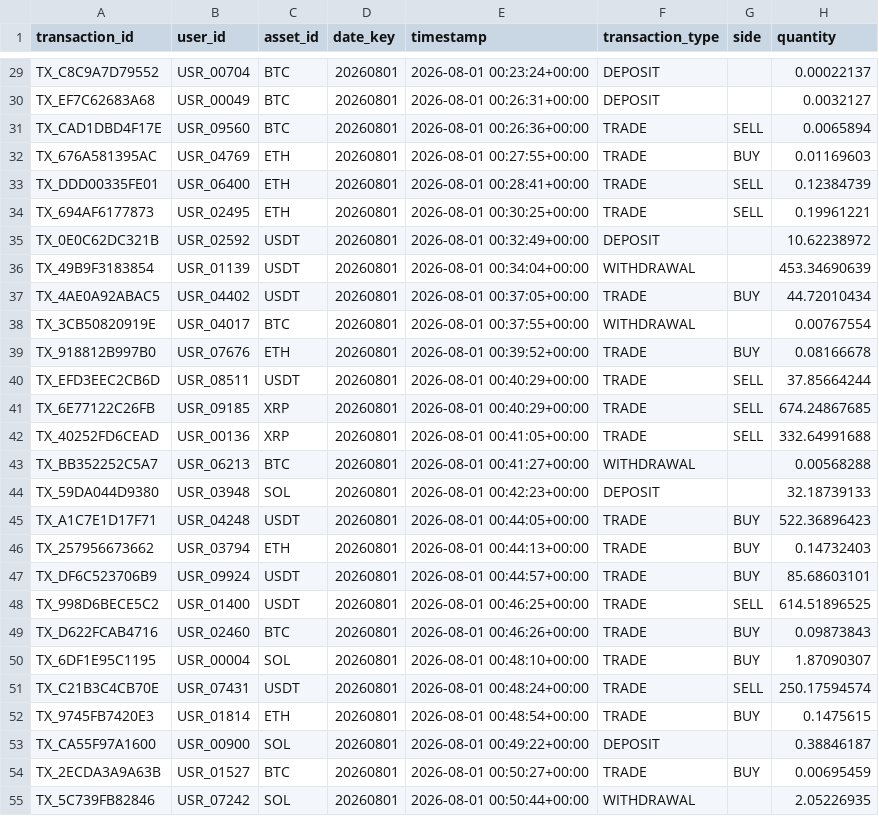
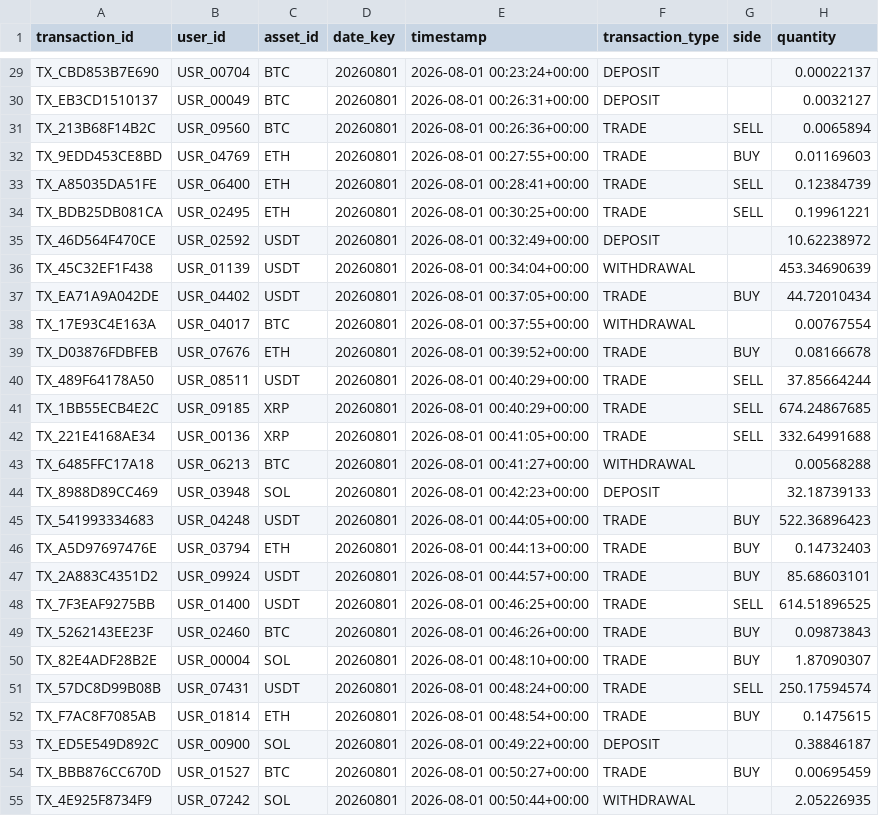
Before and after one commit to hriday-sobti/exchange-control-desk, a CSV file: data/synthetic/transactions_sample.csv, drawn as a sheet; only a part is shown, gaps mark what is left out; the diff covers the shown part only; the diff names each change by its address in the sheet, - before the commit and + after, or states it on an @@ line.

```diff
--- a/data/synthetic/transactions_sample.csv
+++ b/data/synthetic/transactions_sample.csv
-A29 (transaction_id): TX_C8C9A7D79552
+A29 (transaction_id): TX_CBD853B7E690
-A30 (transaction_id): TX_EF7C62683A68
+A30 (transaction_id): TX_EB3CD1510137
-A31 (transaction_id): TX_CAD1DBD4F17E
+A31 (transaction_id): TX_213B68F14B2C
-A32 (transaction_id): TX_676A581395AC
+A32 (transaction_id): TX_9EDD453CE8BD
-A33 (transaction_id): TX_DDD00335FE01
+A33 (transaction_id): TX_A85035DA51FE
-A34 (transaction_id): TX_694AF6177873
+A34 (transaction_id): TX_BDB25DB081CA
-A35 (transaction_id): TX_0E0C62DC321B
+A35 (transaction_id): TX_46D564F470CE
-A36 (transaction_id): TX_49B9F3183854
+A36 (transaction_id): TX_45C32EF1F438
-A37 (transaction_id): TX_4AE0A92ABAC5
+A37 (transaction_id): TX_EA71A9A042DE
-A38 (transaction_id): TX_3CB50820919E
+A38 (transaction_id): TX_17E93C4E163A
-A39 (transaction_id): TX_918812B997B0
+A39 (transaction_id): TX_D03876FDBFEB
-A40 (transaction_id): TX_EFD3EEC2CB6D
+A40 (transaction_id): TX_489F64178A50
-A41 (transaction_id): TX_6E77122C26FB
+A41 (transaction_id): TX_1BB55ECB4E2C
-A42 (transaction_id): TX_40252FD6CEAD
+A42 (transaction_id): TX_221E4168AE34
-A43 (transaction_id): TX_BB352252C5A7
+A43 (transaction_id): TX_6485FFC17A18
-A44 (transaction_id): TX_59DA044D9380
+A44 (transaction_id): TX_8988D89CC469
-A45 (transaction_id): TX_A1C7E1D17F71
+A45 (transaction_id): TX_541993334683
-A46 (transaction_id): TX_257956673662
+A46 (transaction_id): TX_A5D97697476E
-A47 (transaction_id): TX_DF6C523706B9
+A47 (transaction_id): TX_2A883C4351D2
-A48 (transaction_id): TX_998D6BECE5C2
+A48 (transaction_id): TX_7F3EAF9275BB
-A49 (transaction_id): TX_D622FCAB4716
+A49 (transaction_id): TX_5262143EE23F
-A50 (transaction_id): TX_6DF1E95C1195
+A50 (transaction_id): TX_82E4ADF28B2E
-A51 (transaction_id): TX_C21B3C4CB70E
+A51 (transaction_id): TX_57DC8D99B08B
-A52 (transaction_id): TX_9745FB7420E3
+A52 (transaction_id): TX_F7AC8F7085AB
-A53 (transaction_id): TX_CA55F97A1600
+A53 (transaction_id): TX_ED5E549D892C
-A54 (transaction_id): TX_2ECDA3A9A63B
+A54 (transaction_id): TX_BBB876CC670D
-A55 (transaction_id): TX_5C739FB82846
+A55 (transaction_id): TX_4E925F8734F9
```
Also changed, not shown: 73 edited cells elsewhere in this file, data/synthetic/ground_truth_anomalies.csv, outputs/executive/market_platform_divergence.csv, 22 other files.
